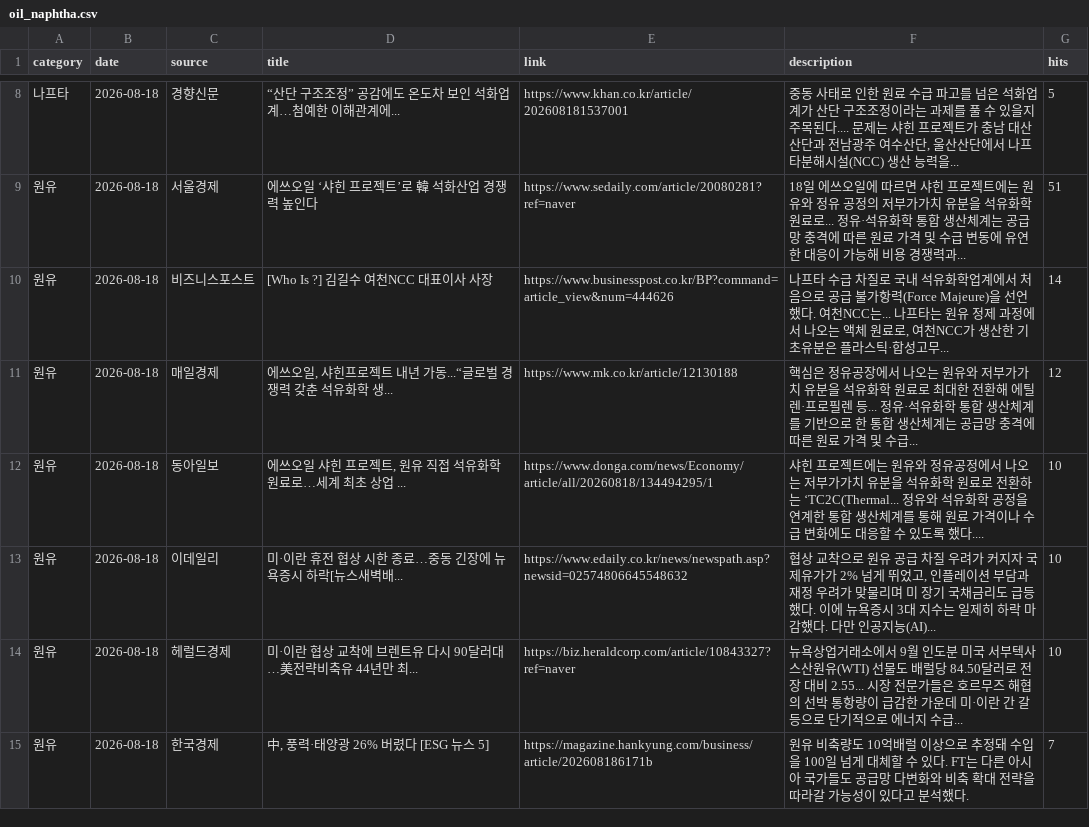
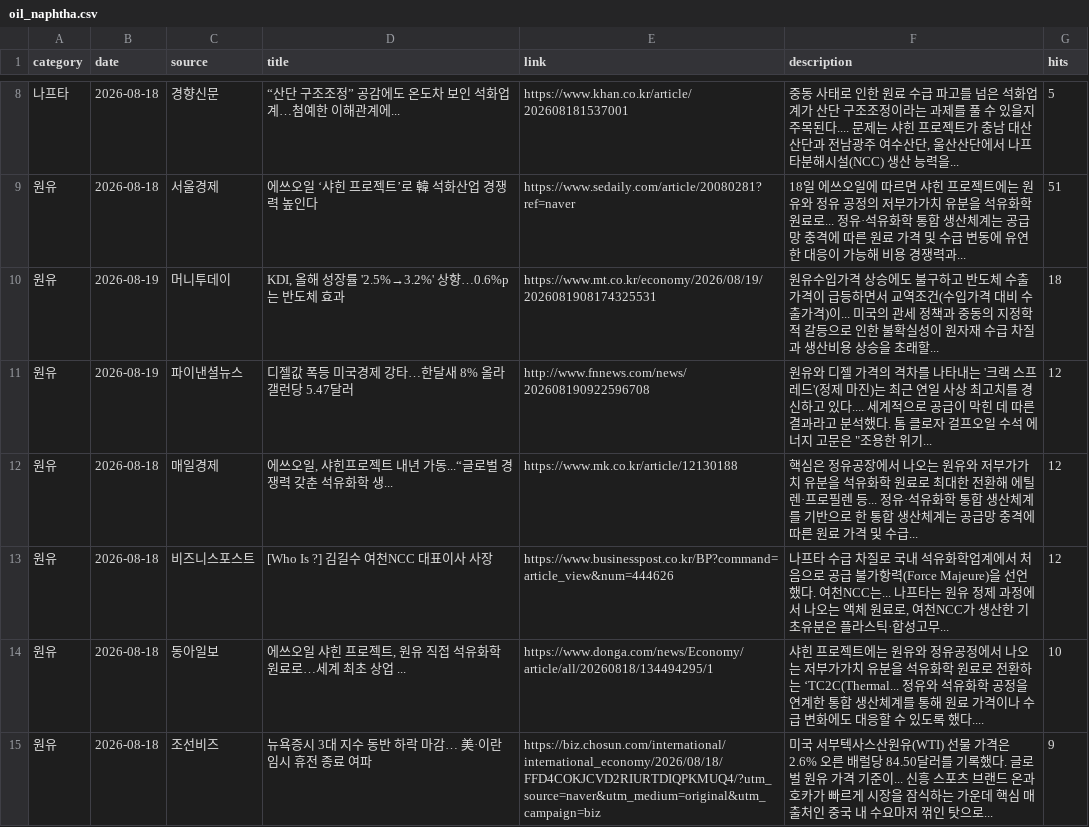
Before and after one commit to hdec-daily-news/oil-naphtha, a CSV file: oil_naphtha.csv, drawn as a sheet; only a part is shown, gaps mark what is left out; the diff covers the shown part only.

```diff
--- a/oil_naphtha.csv
+++ b/oil_naphtha.csv
@@ -9,7 +9,7 @@
 원유,2026-08-18,서울경제,에쓰오일 ‘샤힌 프로젝트’로 韓 석화산업 경쟁력 높인다,https://www.sedaily.com/article/20080281?ref=naver,18일 에쓰오일에 따르면 샤힌 프로젝트에는 원유와 정유 공정의 저부가가치 유분을 석유화학 원료로... 정유·석유화학 통합 생산체계는 공급망 충격에 따른 원료 가격 및 수급 변동에 유연한 대응이 가능해 비용 경쟁력과... ,51
-원유,2026-08-18,비즈니스포스트,[Who Is ?] 김길수 여천NCC 대표이사 사장,https://www.businesspost.co.kr/BP?command=article_view&num=444626,"나프타 수급 차질로 국내 석유화학업계에서 처음으로 공급 불가항력(Force Majeure)을 선언했다. 여천NCC는... 나프타는 원유 정제 과정에서 나오는 액체 원료로, 여천NCC가 생산한 기초유분은 플라스틱·합성고무... ",14
+원유,2026-08-19,머니투데이,"KDI, 올해 성장률 '2.5%→3.2%' 상향…0.6%p는 반도체 효과",https://www.mt.co.kr/economy/2026/08/19/2026081908174325531,원유수입가격 상승에도 불구하고 반도체 수출가격이 급등하면서 교역조건(수입가격 대비 수출가격)이... 미국의 관세 정책과 중동의 지정학적 갈등으로 인한 불확실성이 원자재 수급 차질과 생산비용 상승을 초래할... ,18
+원유,2026-08-19,파이낸셜뉴스,디젤값 폭등 미국경제 강타…한달새 8% 올라 갤런당 5.47달러,http://www.fnnews.com/news/202608190922596708,"원유와 디젤 가격의 격차를 나타내는 '크랙 스프레드'(정제 마진)는 최근 연일 사상 최고치를 경신하고 있다.... 세계적으로 공급이 막힌 데 따른 결과라고 분석했다. 톰 클로자 걸프오일 수석 에너지 고문은 ""조용한 위기... ",12
 원유,2026-08-18,매일경제,"에쓰오일, 샤힌프로젝트 내년 가동...“글로벌 경쟁력 갖춘 석유화학 생...",https://www.mk.co.kr/article/12130188,핵심은 정유공장에서 나오는 원유와 저부가가치 유분을 석유화학 원료로 최대한 전환해 에틸렌·프로필렌 등... 정유·석유화학 통합 생산체계를 기반으로 한 통합 생산체계는 공급망 충격에 따른 원료 가격 및 수급... ,12
+원유,2026-08-18,비즈니스포스트,[Who Is ?] 김길수 여천NCC 대표이사 사장,https://www.businesspost.co.kr/BP?command=article_view&num=444626,"나프타 수급 차질로 국내 석유화학업계에서 처음으로 공급 불가항력(Force Majeure)을 선언했다. 여천NCC는... 나프타는 원유 정제 과정에서 나오는 액체 원료로, 여천NCC가 생산한 기초유분은 플라스틱·합성고무... ",12
 원유,2026-08-18,동아일보,"에쓰오일 샤힌 프로젝트, 원유 직접 석유화학 원료로…세계 최초 상업 ...",https://www.donga.com/news/Economy/article/all/20260818/134494295/1,샤힌 프로젝트에는 원유와 정유공정에서 나오는 저부가가치 유분을 석유화학 원료로 전환하는 ‘TC2C(Thermal... 정유와 석유화학 공정을 연계한 통합 생산체계를 통해 원료 가격이나 수급 변화에도 대응할 수 있도록 했다.... ,10
-원유,2026-08-18,이데일리,미·이란 휴전 협상 시한 종료…중동 긴장에 뉴욕증시 하락[뉴스새벽배...,https://www.edaily.co.kr/news/newspath.asp?newsid=02574806645548632,"협상 교착으로 원유 공급 차질 우려가 커지자 국제유가가 2% 넘게 뛰었고, 인플레이션 부담과 재정 우려가 맞물리며 미 장기 국채금리도 급등했다. 이에 뉴욕증시 3대 지수는 일제히 하락 마감했다. 다만 인공지능(AI)... ",10
-원유,2026-08-18,헤럴드경제,미·이란 협상 교착에 브렌트유 다시 90달러대…美전략비축유 44년만 최...,https://biz.heraldcorp.com/article/10843327?ref=naver,뉴욕상업거래소에서 9월 인도분 미국 서부텍사스산원유(WTI) 선물도 배럴당 84.50달러로 전장 대비 2.55... 시장 전문가들은 호르무즈 해협의 선박 통항량이 급감한 가운데 미·이란 간 갈등으로 단기적으로 에너지 수급... ,10
-원유,2026-08-18,한국경제,"中, 풍력·태양광 26% 버렸다 [ESG 뉴스 5]",https://magazine.hankyung.com/business/article/202608186171b,원유 비축량도 10억배럴 이상으로 추정돼 수입을 100일 넘게 대체할 수 있다. FT는 다른 아시아 국가들도 공급망 다변화와 비축 확대 전략을 따라갈 가능성이 있다고 분석했다.,7
+원유,2026-08-18,조선비즈,뉴욕증시 3대 지수 동반 하락 마감… 美·이란 임시 휴전 종료 여파,https://biz.chosun.com/international/international_economy/2026/08/18/FFD4COKJCVD2RIURTDIQPKMUQ4/?utm_source=naver&utm_medium=original&utm_campaign=biz,미국 서부텍사스산원유(WTI) 선물 가격은 2.6% 오른 배럴당 84.50달러를 기록했다. 글로벌 원유 가격 기준이... 신흥 스포츠 브랜드 온과 호카가 빠르게 시장을 잠식하는 가운데 핵심 매출처인 중국 내 수요마저 꺾인 탓으로... ,9
```
Also changed, not shown: 2 added rows, 2 removed rows and 16 edited cells elsewhere in this file, 1 other file.
